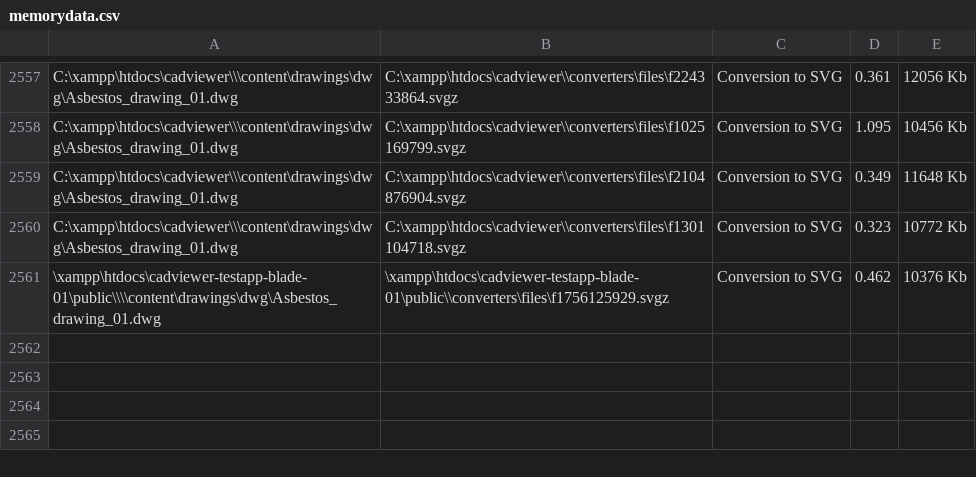
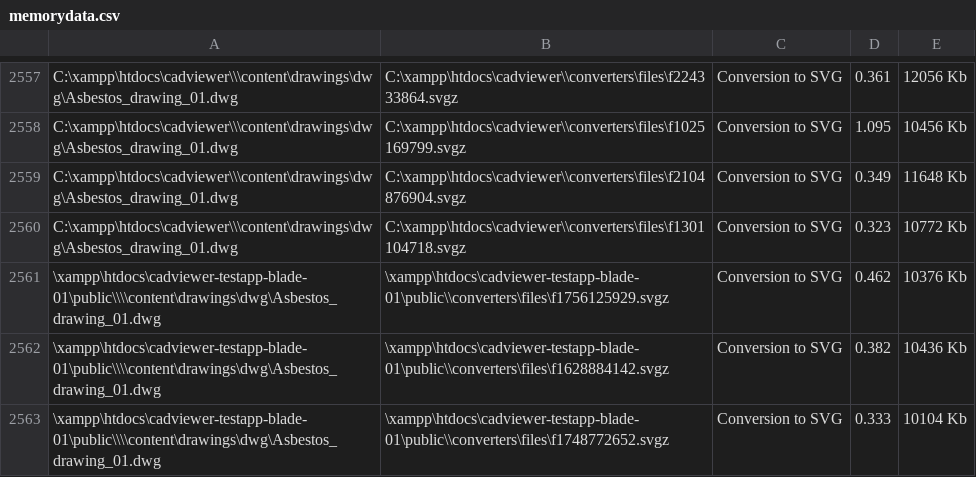
Before and after one commit to CADViewer/cadviewer-testapp-blade-01, a CSV file: public/converters/autoxchange/windows/memorydata.csv, drawn as a sheet; only a part is shown, gaps mark what is left out.

```diff
--- a/public/converters/autoxchange/windows/memorydata.csv
+++ b/public/converters/autoxchange/windows/memorydata.csv
@@ -2561 +2561,3 @@
 "\xampp\htdocs\cadviewer-testapp-blade-01\public\\\\content\drawings\dwg\Asbestos_drawing_01.dwg","\xampp\htdocs\cadviewer-testapp-blade-01\public\\converters\files\f1756125929.svgz",Conversion to SVG,0.462,10376 Kb
+"\xampp\htdocs\cadviewer-testapp-blade-01\public\\\\content\drawings\dwg\Asbestos_drawing_01.dwg","\xampp\htdocs\cadviewer-testapp-blade-01\public\\converters\files\f1628884142.svgz",Conversion to SVG,0.382,10436 Kb
+"\xampp\htdocs\cadviewer-testapp-blade-01\public\\\\content\drawings\dwg\Asbestos_drawing_01.dwg","\xampp\htdocs\cadviewer-testapp-blade-01\public\\converters\files\f1748772652.svgz",Conversion to SVG,0.333,10104 Kb
```
Also changed, not shown: 4 other files.
